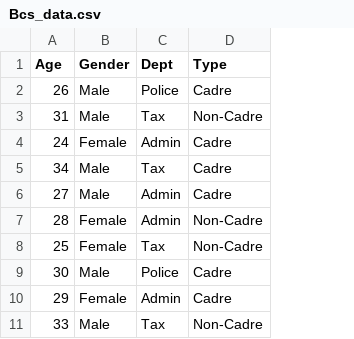
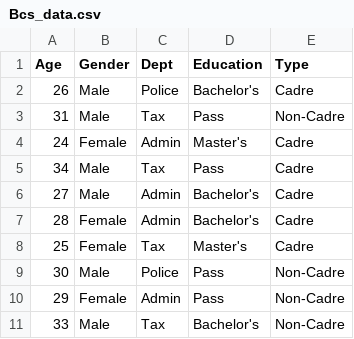
Before and after one commit to MaksudMalik/ML-lib-from-scratch, a CSV file: Bcs_data.csv, drawn as a sheet; addresses are those after the commit; the diff names each change by its address in the sheet, - before the commit and + after, or states it on an @@ line.

```diff
--- a/Bcs_data.csv
+++ b/Bcs_data.csv
+column D (Education), rows 2-11: Bachelor's | Pass | Master's | Pass | Bachelor's | Bachelor's | Master's | Pass | Pass | Bachelor's
-E7:E8 (Type): Non-Cadre
+E7:E8 (Type): Cadre
-E9:E10 (Type): Cadre
+E9:E10 (Type): Non-Cadre
```
Also changed, not shown: 5 other files.
